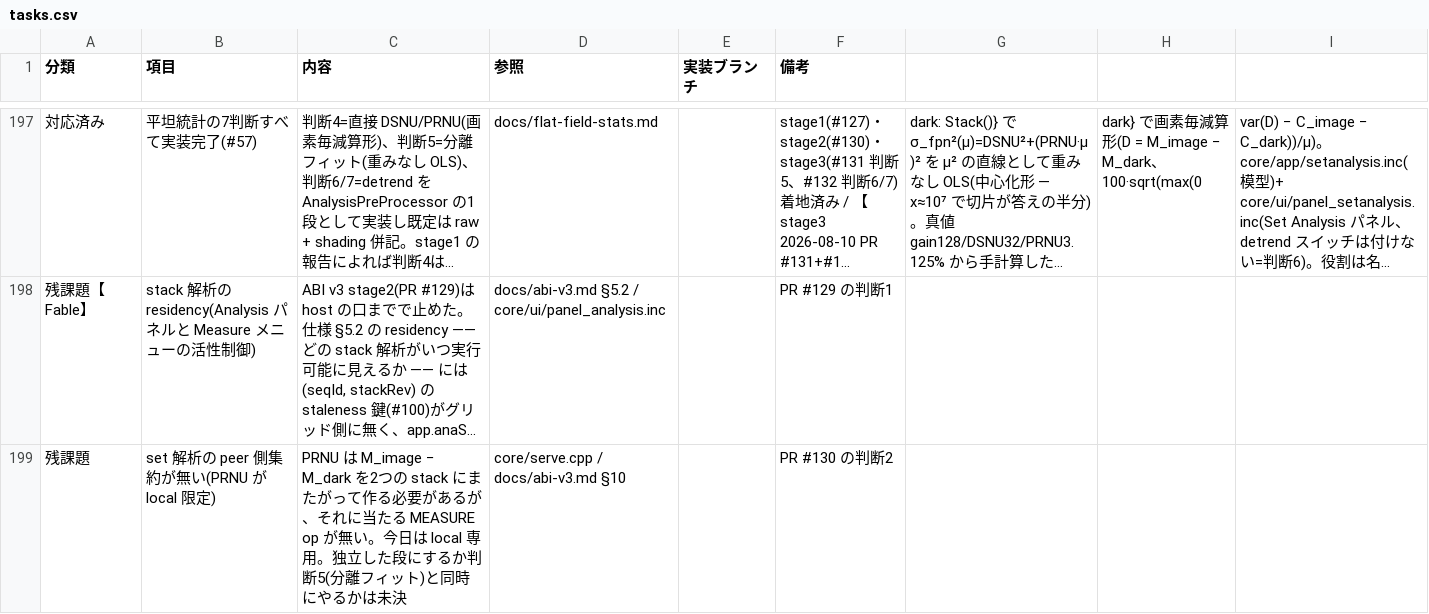
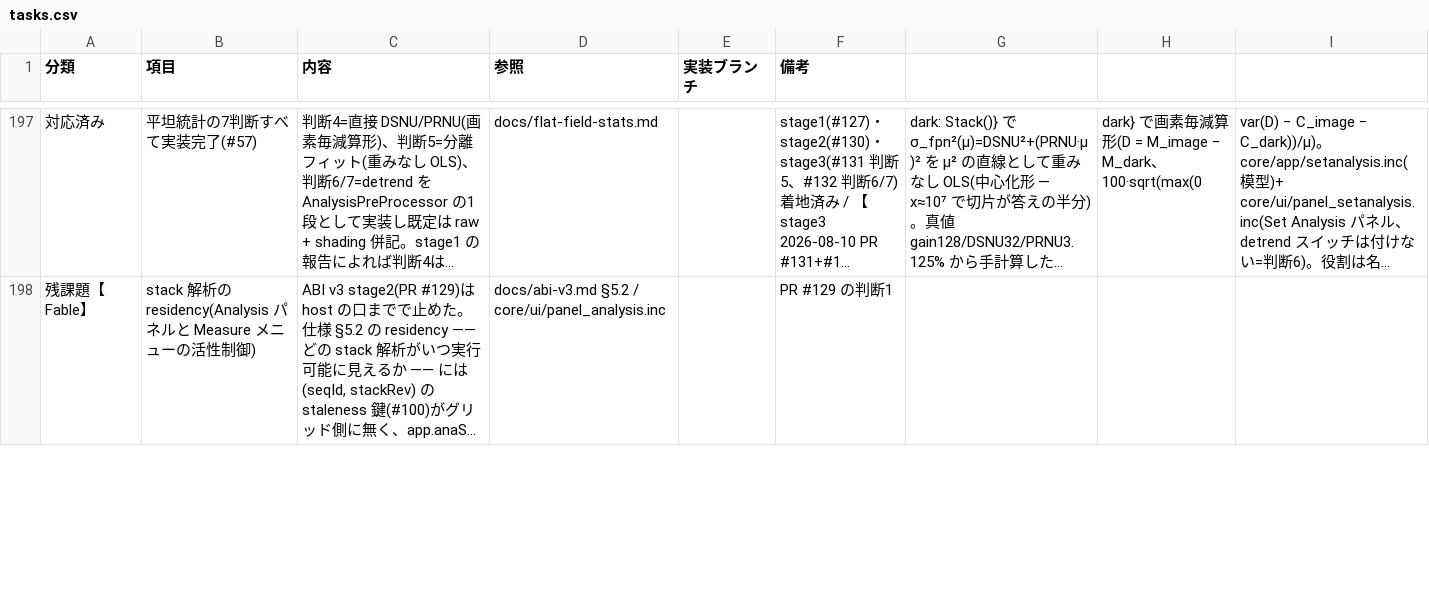
Before and after one commit to klimemam/viewer, a CSV file: docs/tasks.csv, drawn as a sheet; only a part is shown, gaps mark what is left out; long unchanged cells end in …; removed rows and columns are numbered as before the commit, all else as after; the diff covers the shown part only; the diff names each change by its address in the sheet, - before the commit and + after, or states it on an @@ line.

```diff
--- a/docs/tasks.csv
+++ b/docs/tasks.csv
-row 199: 残課題 | set 解析の peer 側集約が無い(PRNU が local 限定) | PRNU は M_image − M_dark を2つの stack にまたがって作る必要があるが、それに当たる MEASURE op が無い。今日は local 専用。独立した段にするか判断5(分離フィット)と同時にやるかは未決 | core/serve.cpp / docs/abi-v3.md §10 |  | PR #130 の判断2
```
Also changed, not shown: 1 added row elsewhere in this file.
